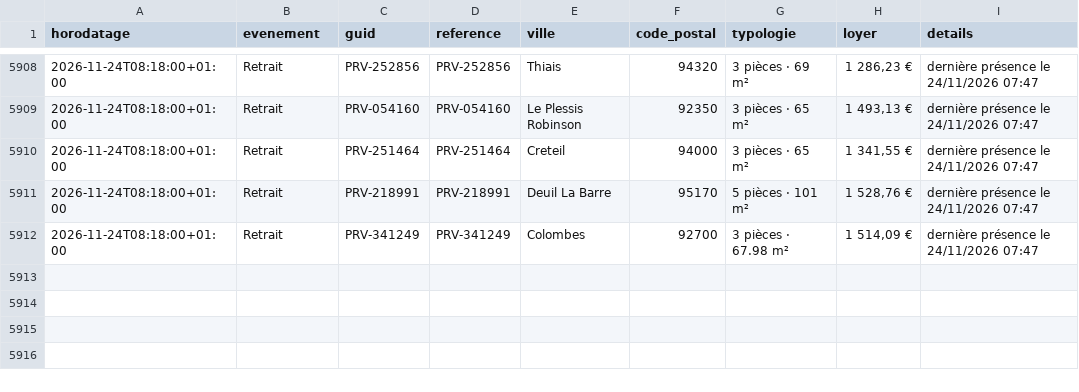
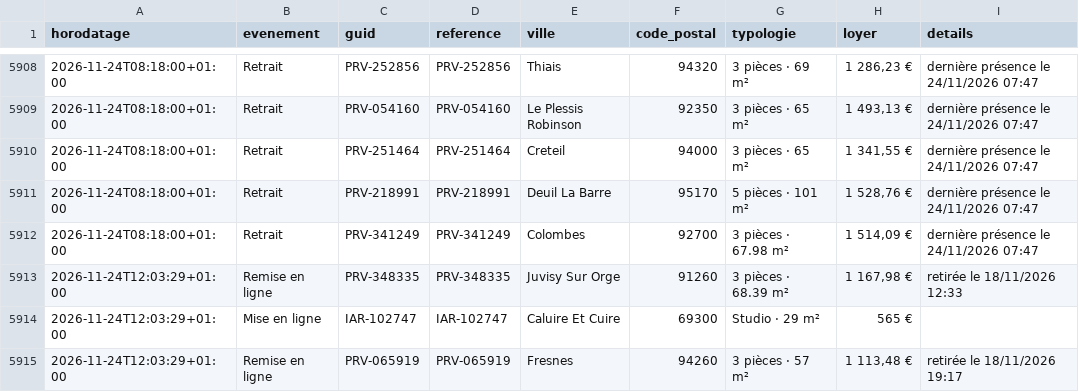
Before and after one commit to schermax-022/veille-logement, a CSV file: data/inli/historique.csv, drawn as a sheet; only a part is shown, gaps mark what is left out; the diff names each change by its address in the sheet, - before the commit and + after, or states it on an @@ line.

```diff
--- a/data/inli/historique.csv
+++ b/data/inli/historique.csv
+row 5913: 2026-11-24T12:03:29+01:00 | Remise en ligne | PRV-348335 | PRV-348335 | Juvisy Sur Orge | 91260 | 3 pièces · 68.39 m² | 1 167,98 € | retirée le 18/11/2026 12:33
+row 5914: 2026-11-24T12:03:29+01:00 | Mise en ligne | IAR-102747 | IAR-102747 | Caluire Et Cuire | 69300 | Studio · 29 m² | 565 €
+row 5915: 2026-11-24T12:03:29+01:00 | Remise en ligne | PRV-065919 | PRV-065919 | Fresnes | 94260 | 3 pièces · 57 m² | 1 113,48 € | retirée le 18/11/2026 19:17
```
Also changed, not shown: 13 other files.
